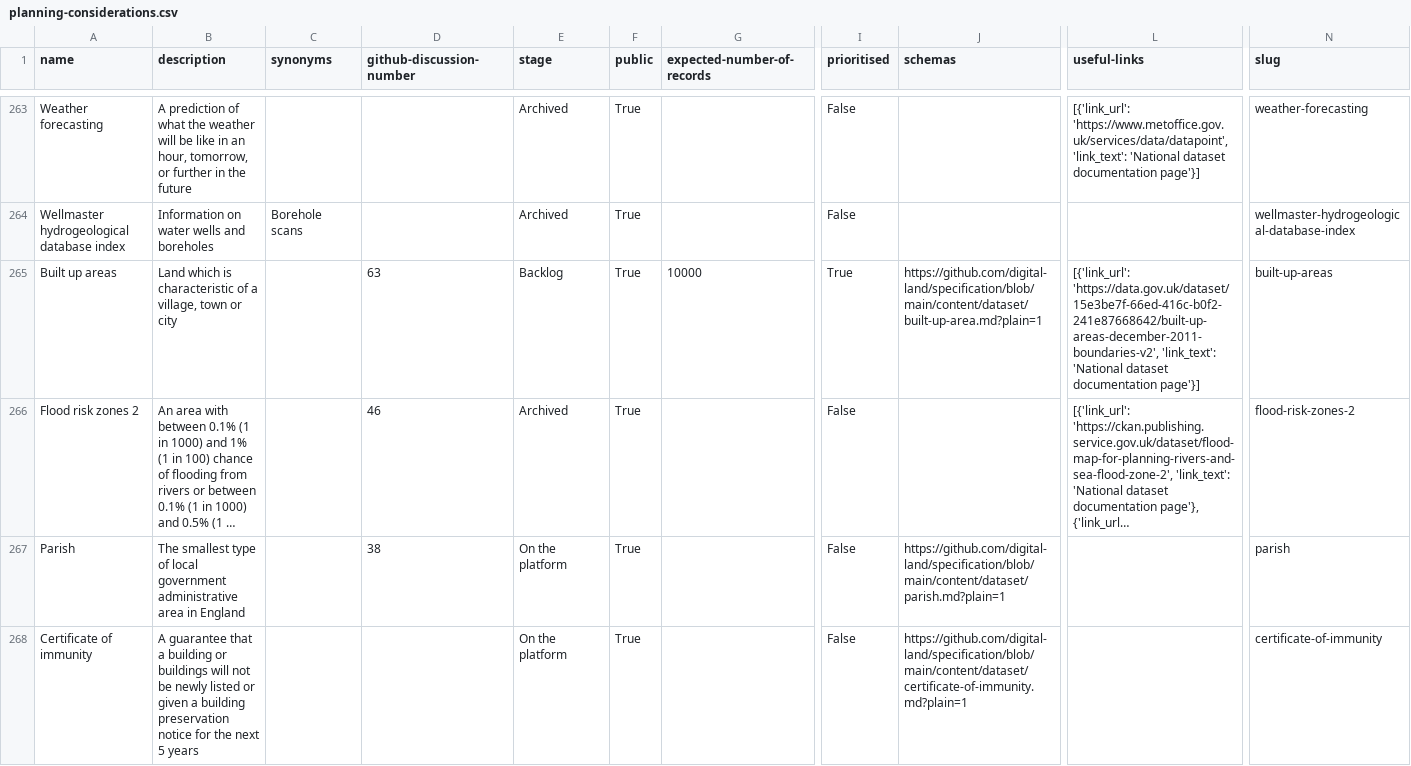
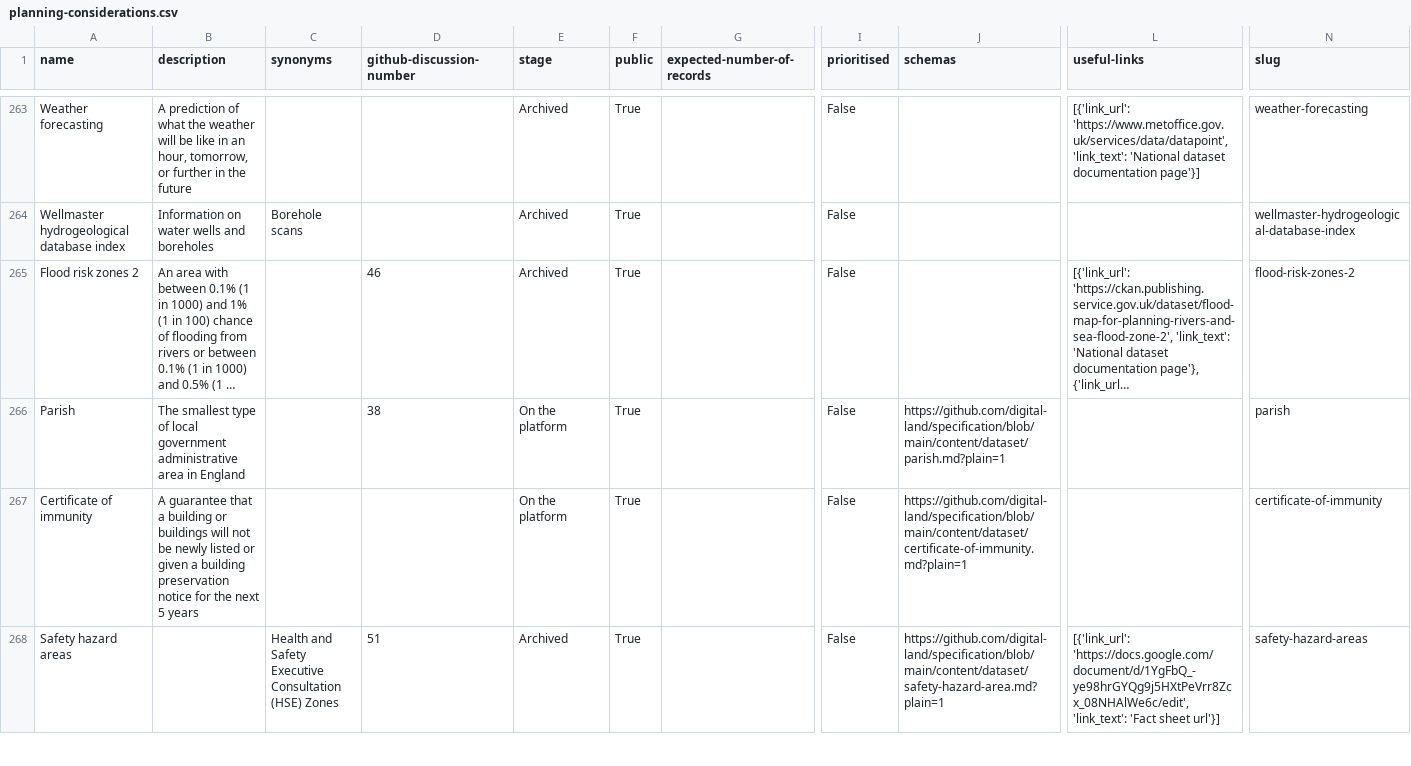
Before and after one commit to digital-land/planning-data-design, a CSV file: data/planning-considerations.csv, drawn as a sheet; only a part is shown, gaps mark what is left out; the shorter side is filled out with more unchanged rows; long unchanged cells end in …; removed rows and columns are numbered as before the commit, all else as after; rows hold the shown columns only; the diff covers the shown part only; the diff names each change by its address in the sheet, - before the commit and + after, or states it on an @@ line.

```diff
--- a/data/planning-considerations.csv
+++ b/data/planning-considerations.csv
-row 265: Built up areas | Land which is characteristic of a village, town or city |  | 63 | Backlog | True | 10000 | True | https://github.com/digital-land/specification/blob/main/content/dataset/built-up-area.md?plain=1 | [{'link_url': 'https://data.gov.uk/dataset/15e3be7f-66ed-416c-b0f2-241e87668642/built-up-areas-december-2011-boundaries-v2', 'link_text': 'National dataset documentation page'}] | built-up-areas
```
Also changed, not shown: 2 added rows and 1 removed row elsewhere in this file.
